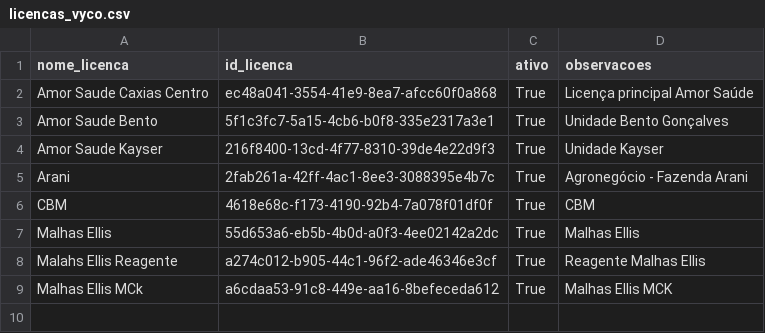
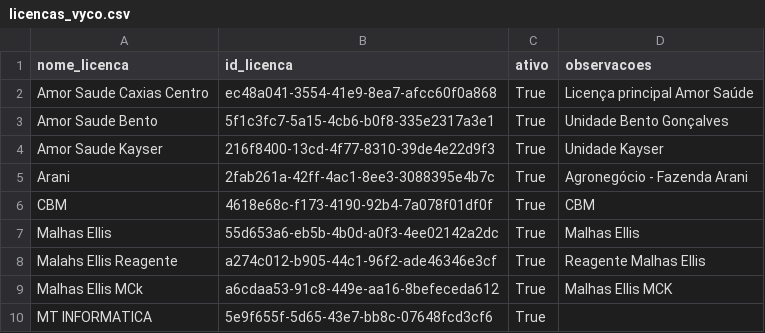
Before and after one commit to hoppemairon/gestor_financeiro, a CSV file: logic/CSVs/licencas_vyco.csv, drawn as a sheet; the diff names each change by its address in the sheet, - before the commit and + after, or states it on an @@ line.

```diff
--- a/logic/CSVs/licencas_vyco.csv
+++ b/logic/CSVs/licencas_vyco.csv
+row 10: MT INFORMATICA | 5e9f655f-5d65-43e7-bb8c-07648fcd3cf6 | True
```
Also changed, not shown: logic/CSVs/palavras_chave.csv, 8 other files.
